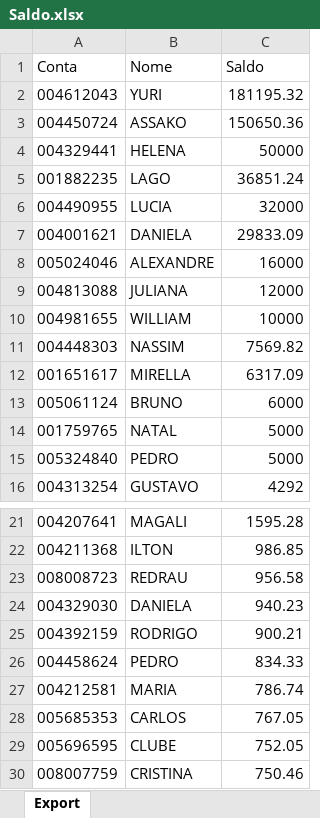
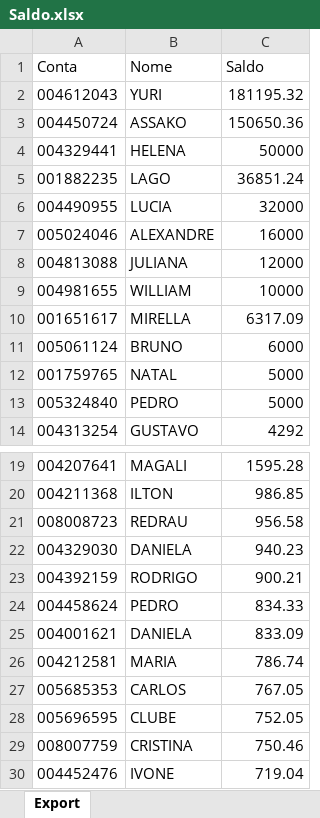
Before and after one commit to bluemetrixgit/Mesa_de_operacao, an Excel workbook: Saldo.xlsx, sheet Export, drawn as a sheet; only a part is shown, gaps mark what is left out; the shorter side is filled out with more unchanged rows; values as stored, in another font and other column widths than the file's, no borders; removed rows and columns are numbered as before the commit, all else as after; the diff names each change by its address in the sheet, - before the commit and + after, or states it on an @@ line.

Commit message:
Add files via upload

```diff
--- a/Saldo.xlsx (sheet Export)
+++ b/Saldo.xlsx (sheet Export)
-row 7: 004001621 | DANIELA | 29833.09
-row 11: 004448303 | NASSIM | 7569.82
+row 25: 004001621 | DANIELA | 833.09
```
